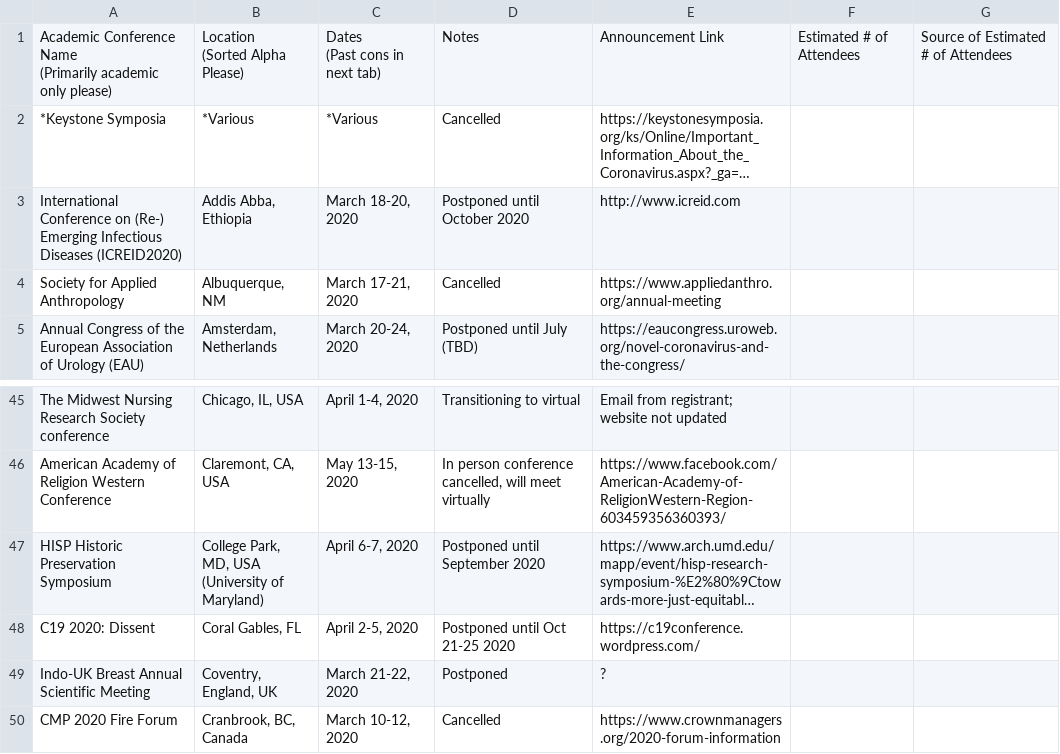
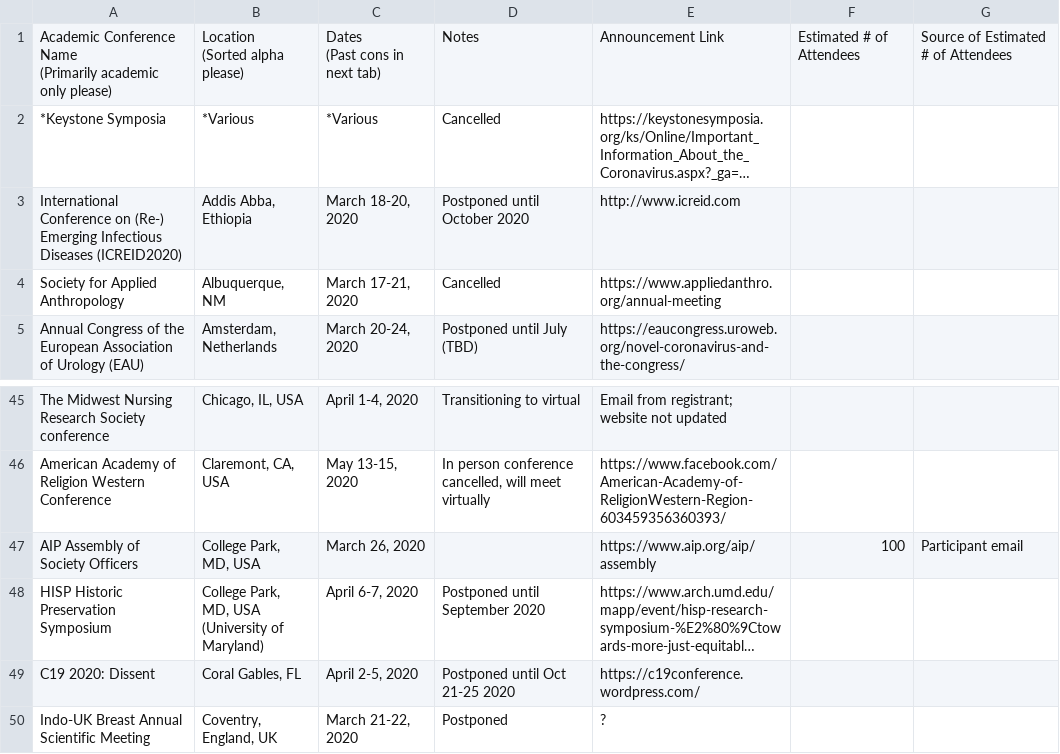
Before and after one commit to WeileiZeng/Cancelled-Academic-Conferences, a CSV file: conferences.csv, drawn as a sheet; only a part is shown, gaps mark what is left out; the shorter side is filled out with more unchanged rows; long unchanged cells end in …; ↵ is a line break in a cell; the diff names each change by its address in the sheet, - before the commit and + after, or states it on an @@ line.

```diff
--- a/conferences.csv
+++ b/conferences.csv
-B1: Location ↵ (Sorted Alpha Please)
+B1: Location ↵ (Sorted alpha please)
+row 47: AIP Assembly of Society Officers | College Park, MD, USA | March 26, 2020 |  | https://www.aip.org/aip/assembly | 100 | Participant email
```
Also changed, not shown: 2 other files.
